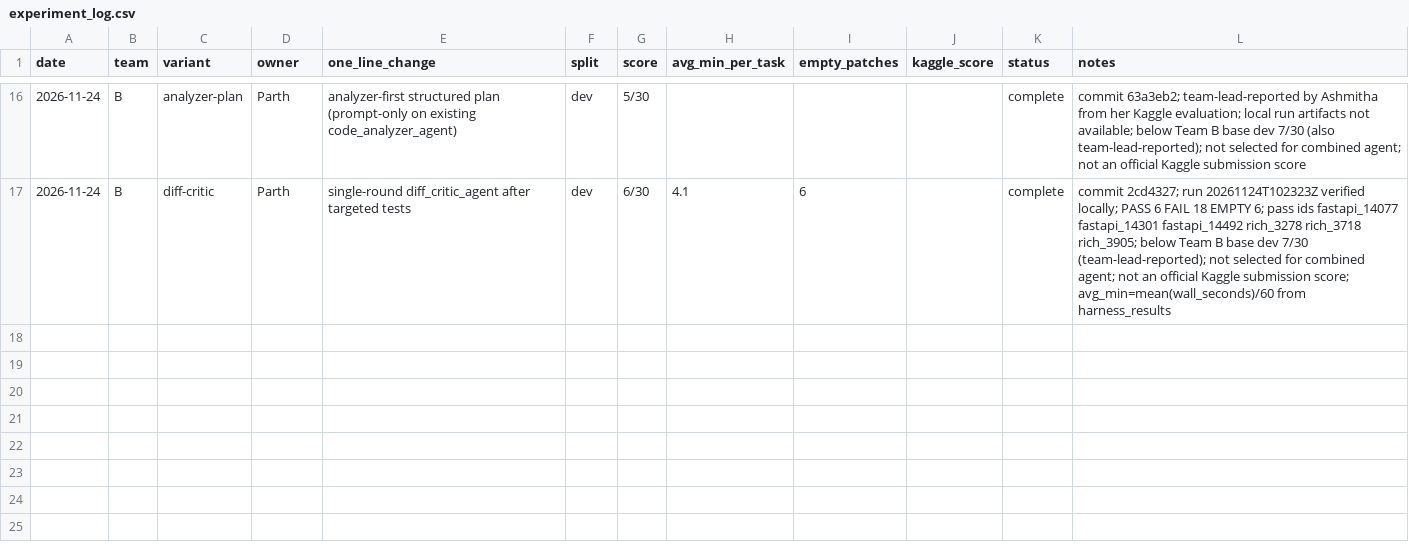
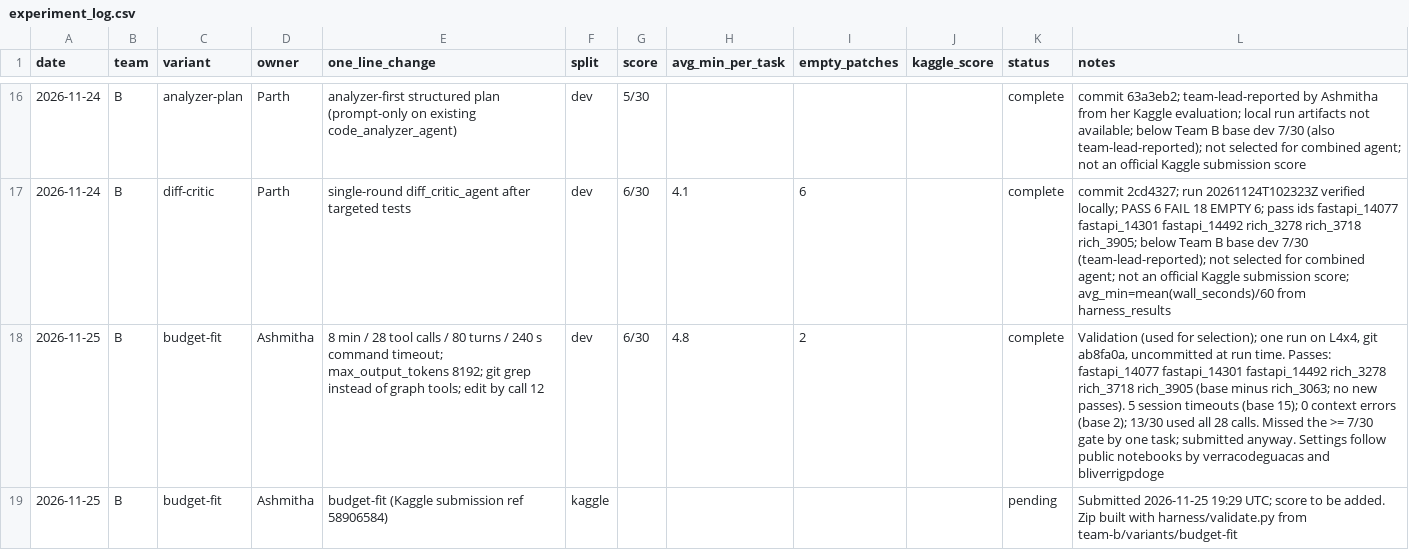
Before and after one commit to DipinJassal/data266-gemm4-group5-a, a CSV file: team-b/docs/experiment_log.csv, drawn as a sheet; only a part is shown, gaps mark what is left out; the diff names each change by its address in the sheet, - before the commit and + after, or states it on an @@ line.

Commit message:
feat(team-b): add budget-fit variant with dev result and Kaggle submission
Adds team-b/variants/budget-fit, a copy of team-b/variants/base with:
  - eval_config.yaml: max_time_minutes 4.5 -> 8, max_tool_calls 50 -> 28,
    max_turns 50 -> 80, command timeout_seconds 60 -> 240
  - configs/sampling.yaml: max_output_tokens 16384 -> 8192
  - prompts/system.md: locate with git grep and avoid the graph tools; a
    call plan (edit a source file by call 12, no new exploration after
    call 20); reply "Done" after submit_patch
Tools, sub-agent and adapter configs are unchanged. Adapter weights are
not committed.

The settings follow two public competition notebooks (credited in the
variant README) and address base's 15/30 session timeouts and 2 context
window errors.

Dev result (30 tasks, one run, L4x4): 6/30 vs base 7/30.
  - Passes: fastapi_14077, fastapi_14301, fastapi_14492, rich_3278,
    rich_3718, rich_3905 (base minus rich_3063; no new passes)
  - Session timeouts 5 (base 15), context window errors 0 (base 2)
  - Mean 4.8 min per task (max 8.2), so about 9.8 h for ~120 tasks
  - 13 of 30 tasks used all 28 tool calls

The run missed the >= 7/30 gate set beforehand by one task. It was
submitted to Kaggle anyway on 2026-11-25 (ref 58906584) because a 1-task
gap is within noise, timeouts fell by two thirds and the recipe has
outside evidence. The Kaggle score is still pending.

Appends the dev and Kaggle rows to team-b/docs/experiment_log.csv
(19 lines including header, 12 columns).

```diff
--- a/team-b/docs/experiment_log.csv
+++ b/team-b/docs/experiment_log.csv
+row 18: 2026-11-25 | B | budget-fit | Ashmitha | 8 min / 28 tool calls / 80 turns / 240 s command timeout; max_output_tokens 8192; git grep instead of graph tools; edit by call 12 | dev | 6/30 | 4.8 | 2 |  | complete | Validation (used for selection); one run on L4x4, git ab8fa0a, uncommitted at run time. Passes: fastapi_14077 fastapi_14301 fastapi_14492 rich_3278 rich_3718 rich_3905 (base minus rich_3063; no new passes). 5 session timeouts (base 15); 0 context errors (base 2); 13/30 used all 28 calls. Missed the >= 7/30 gate by one task; submitted anyway. Settings follow public notebooks by verracodeguacas and bliverrigpdoge
+row 19: 2026-11-25 | B | budget-fit | Ashmitha | budget-fit (Kaggle submission ref 58906584) | kaggle |  |  |  |  | pending | Submitted 2026-11-25 19:29 UTC; score to be added. Zip built with harness/validate.py from team-b/variants/budget-fit
```
Also changed, not shown: 9 other files.
